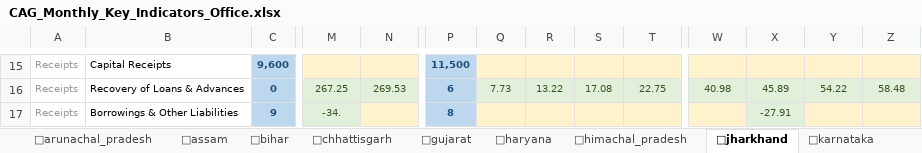
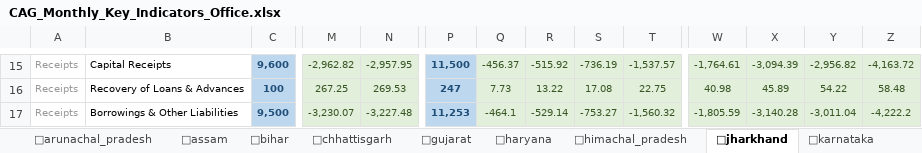
Before and after one commit to alokbarnwal/fiscal-pulse, an Excel workbook: outputs/CAG_Monthly_Key_Indicators_Office.xlsx, sheet 📍jharkhand, drawn as a sheet; only a part is shown, gaps mark what is left out; values as stored, in another font and other column widths than the file's, no borders; the diff covers the shown part only; the diff names each change by its address in the sheet, - before the commit and + after, or states it on an @@ line.

```diff
--- a/outputs/CAG_Monthly_Key_Indicators_Office.xlsx (sheet 📍jharkhand)
+++ b/outputs/CAG_Monthly_Key_Indicators_Office.xlsx (sheet 📍jharkhand)
-M15: (empty)
+M15: -2,962.82
-M15:N15 fill: #FFF2CC
+M15:N15 fill: #E2EFDA
-N15: (empty)
+N15: -2,957.95
-Q15: (empty)
+Q15: -456.37
-Q15:T15 fill: #FFF2CC
+Q15:T15 fill: #E2EFDA
-R15: (empty)
+R15: -515.92
-S15: (empty)
+S15: -736.19
-T15: (empty)
+T15: -1,537.57
-W15: (empty)
+W15: -1,764.61
-W15:Z15 fill: #FFF2CC
+W15:Z15 fill: #E2EFDA
-X15: (empty)
+X15: -3,094.39
-Y15: (empty)
+Y15: -2,956.82
-Z15: (empty)
+Z15: -4,163.72
-C16: 0
+C16: 100
-P16: 6
+P16: 247
-C17: 9
+C17: 9,500
-M17: -34.
+M17: -3,230.07
-N17: (empty)
+N17: -3,227.48
-N17 fill: #FFF2CC
+N17 fill: #E2EFDA
-P17: 8
+P17: 11,253
-Q17: (empty)
+Q17: -464.1
-Q17:T17 fill: #FFF2CC
+Q17:T17 fill: #E2EFDA
-R17: (empty)
+R17: -529.14
-S17: (empty)
+S17: -753.27
-T17: (empty)
+T17: -1,560.32
-W17: (empty)
+W17: -1,805.59
-W17 fill: #FFF2CC
+W17 fill: #E2EFDA
-X17: -27.91
+X17: -3,140.28
-Y17: (empty)
+Y17: -3,011.04
-Y17:Z17 fill: #FFF2CC
+Y17:Z17 fill: #E2EFDA
-Z17: (empty)
+Z17: -4,222.2
```
Also changed, not shown: 85 edited cells elsewhere in this sheet, sheet 🔍 Data Quality, sheet 📍odisha, sheet 📍andhra_pradesh, sheet 📍chhattisgarh, sheet 📍assam, sheet 📍west_bengal, 16 more sheets, 37 other files.
